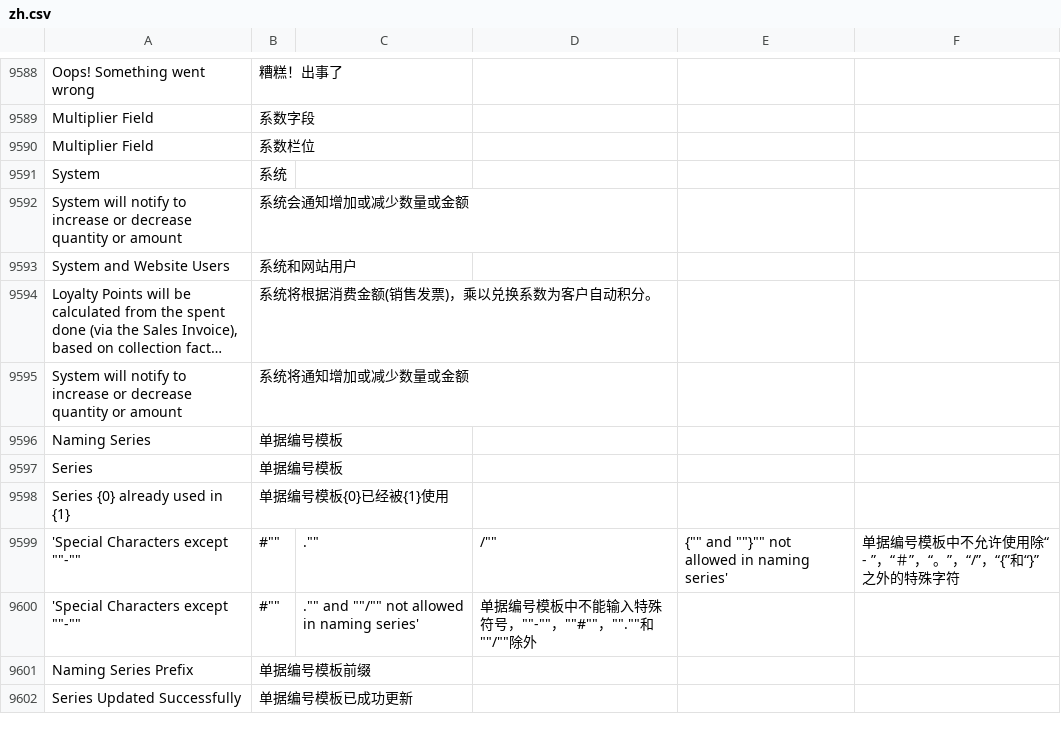
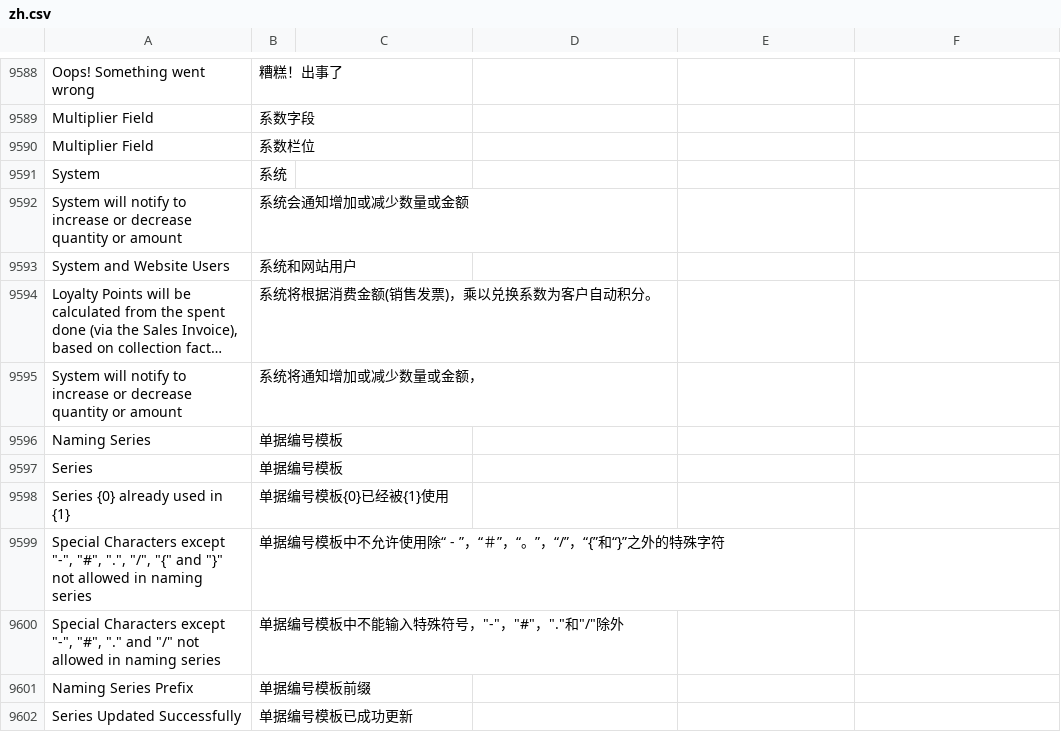
Before and after one commit to z1coyan/erpnext_chinese, a CSV file: erpnext_chinese/translations/zh.csv, drawn as a sheet; only a part is shown, gaps mark what is left out; long unchanged cells end in …; removed rows and columns are numbered as before the commit, all else as after; the diff names each change by its address in the sheet, - before the commit and + after, or states it on an @@ line.

Commit message:
update erpnext_chinese/translations/zh.csv.
Signed-off-by: 笑熬浆糊 <8551106+qinyanwan@user.noreply.gitee.com>

```diff
--- a/erpnext_chinese/translations/zh.csv
+++ b/erpnext_chinese/translations/zh.csv
-B9595: 系统将通知增加或减少数量或金额
+B9595: 系统将通知增加或减少数量或金额，
-row 9599: 'Special Characters except ""-"" | #"" | ."" | /"" | {"" and ""}"" not allowed in naming series' | 单据编号模板中不允许使用除“ - ”，“＃”，“。”，“/”，“{”和“}”之外的特殊字符
-row 9600: 'Special Characters except ""-"" | #"" | ."" and ""/"" not allowed in naming series' | 单据编号模板中不能输入特殊符号，""-""，""#""，"".""和""/""除外
+row 9599: Special Characters except "-", "#", ".", "/", "{" and "}" not allowed in naming series | 单据编号模板中不允许使用除“ - ”，“＃”，“。”，“/”，“{”和“}”之外的特殊字符
+row 9600: Special Characters except "-", "#", "." and "/" not allowed in naming series | 单据编号模板中不能输入特殊符号，"-"，"#"，"."和"/"除外
```
